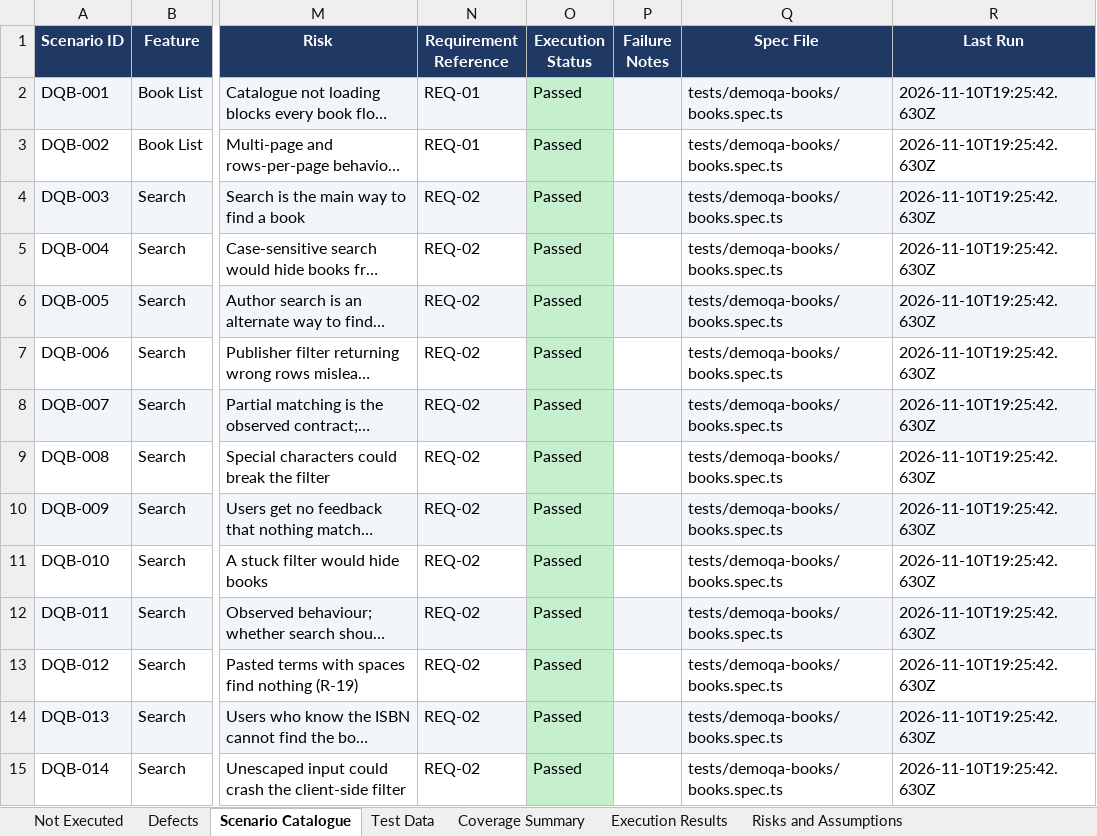
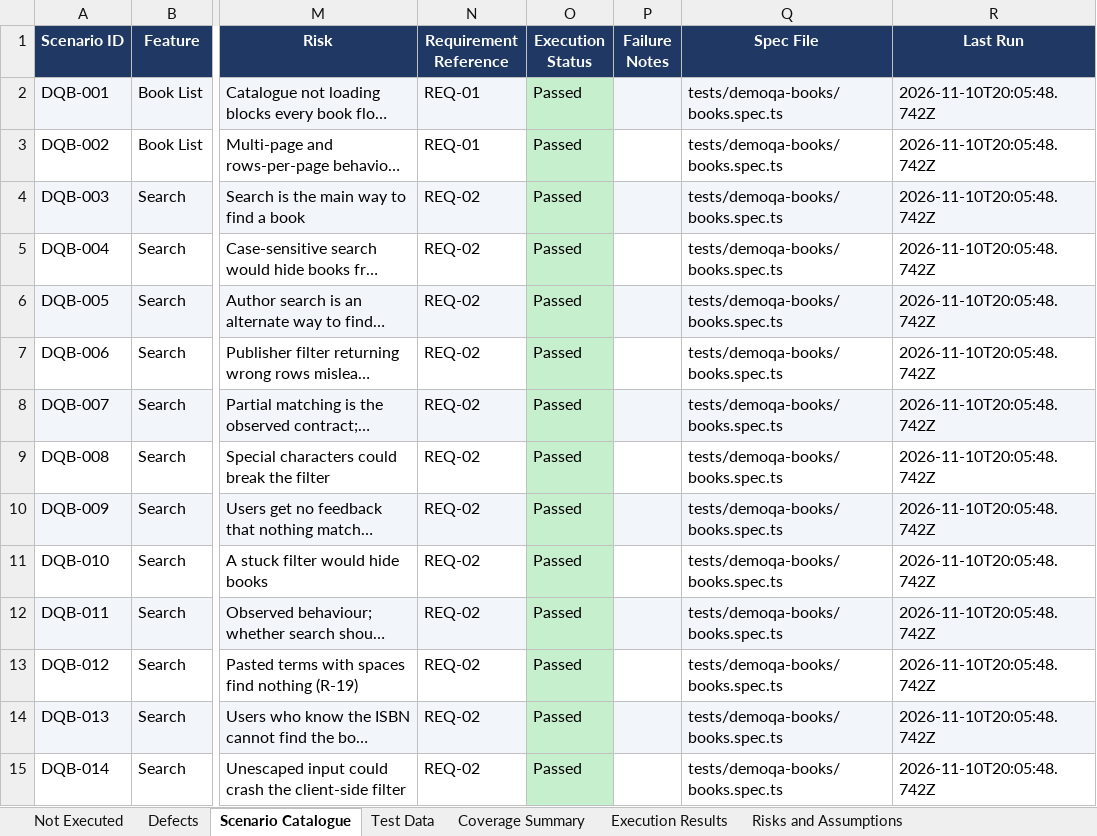
Before and after one commit to pamela-pursuit/URL-driven-Playwright-E2E-automation, an Excel workbook: test-plans/demoqa-books/demoqa-books-e2e-scenarios.xlsx, sheet Scenario Catalogue, drawn as a sheet; only a part is shown, gaps mark what is left out; long unchanged cells end in …; values as stored, in another font and other column widths than the file's, no borders; the diff covers the shown part only; the diff names each change by its address in the sheet, - before the commit and + after, or states it on an @@ line.

```diff
--- a/test-plans/demoqa-books/demoqa-books-e2e-scenarios.xlsx (sheet Scenario Catalogue)
+++ b/test-plans/demoqa-books/demoqa-books-e2e-scenarios.xlsx (sheet Scenario Catalogue)
-R2:R15 (Last Run): 2026-11-10T19:25:42.630Z
+R2:R15 (Last Run): 2026-11-10T20:05:48.742Z
```
Also changed, not shown: 38 edited cells elsewhere in this sheet, sheet Execution Results, sheet Risks and Assumptions, sheet Not Executed, sheet Coverage Summary, 9 other files.
